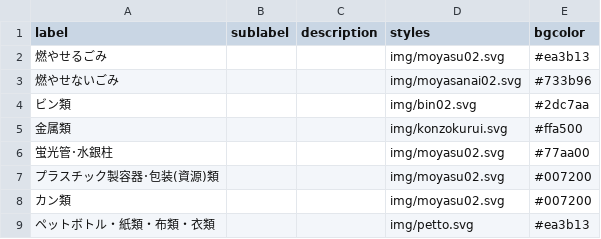
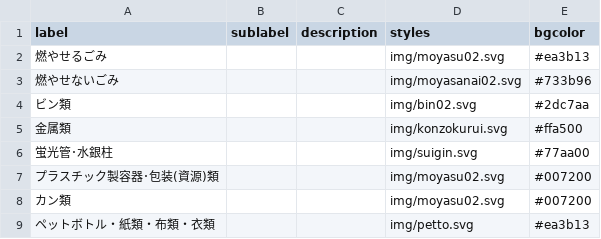
Before and after one commit to takushikun/5374, a CSV file: data/description.csv, drawn as a sheet.

Commit message:
Update description.csv

```diff
--- a/data/description.csv
+++ b/data/description.csv
@@ -5,3 +5,3 @@ label,sublabel,description,styles,bgcolor
 金属類,,,img/konzokurui.svg,#ffa500
-蛍光管･水銀柱,,,img/moyasu02.svg,#77aa00
+蛍光管･水銀柱,,,img/suigin.svg,#77aa00
 プラスチック製容器･包装(資源)類,,,img/moyasu02.svg,#007200
```
